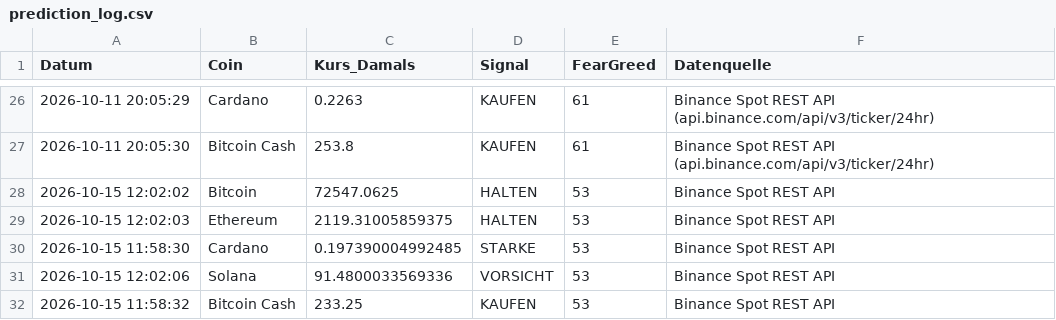
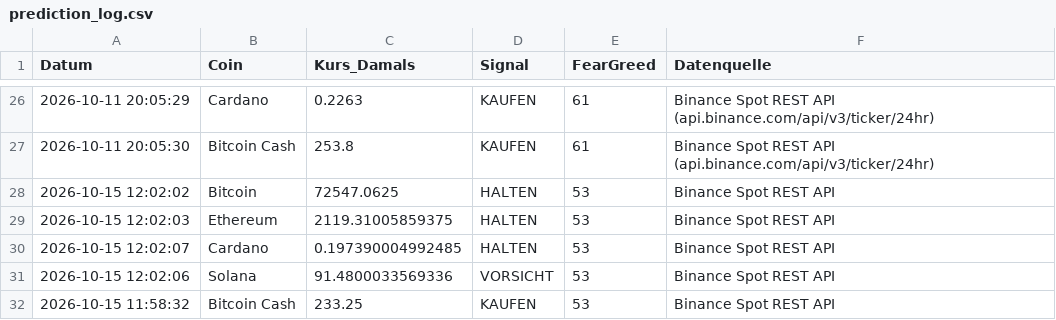
Before and after one commit to thbeeckmann-svg/krypto-kompass, a CSV file: prediction_log.csv, drawn as a sheet; only a part is shown, gaps mark what is left out.

```diff
--- a/prediction_log.csv
+++ b/prediction_log.csv
@@ -29,3 +29,3 @@ Datum,Coin,Kurs_Damals,Signal,FearGreed,Datenquelle
 2026-10-15 12:02:03,Ethereum,2119.31005859375,HALTEN,53,Binance Spot REST API
-2026-10-15 11:58:30,Cardano,0.197390004992485,STARKE,53,Binance Spot REST API
+2026-10-15 12:02:07,Cardano,0.197390004992485,HALTEN,53,Binance Spot REST API
 2026-10-15 12:02:06,Solana,91.4800033569336,VORSICHT,53,Binance Spot REST API
```
